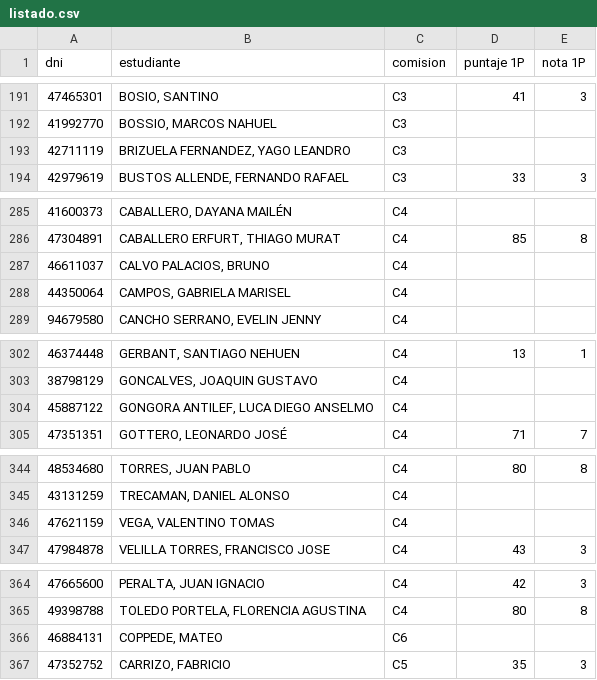
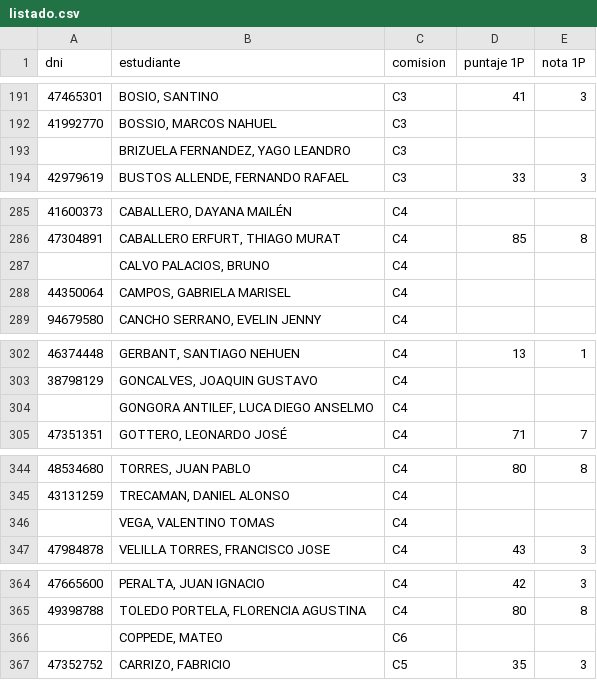
Before and after one commit to eugediazz/ingreso_famaf, a CSV file: 1C_2026/listado.csv, drawn as a sheet; only a part is shown, gaps mark what is left out; the diff covers the shown part only.

```diff
--- a/1C_2026/listado.csv
+++ b/1C_2026/listado.csv
@@ -192,3 +192,3 @@ dni,estudiante,comision,puntaje 1P,nota 1P
 41992770,"BOSSIO, MARCOS NAHUEL",C3,,
-42711119,"BRIZUELA FERNANDEZ, YAGO LEANDRO",C3,,
+,"BRIZUELA FERNANDEZ, YAGO LEANDRO",C3, ,
 42979619,"BUSTOS ALLENDE, FERNANDO RAFAEL",C3,33,3
@@ -286,3 +286,3 @@ dni,estudiante,comision,puntaje 1P,nota 1P
 47304891,"CABALLERO ERFURT, THIAGO MURAT",C4,85,8
-46611037,"CALVO PALACIOS, BRUNO",C4,,
+,"CALVO PALACIOS, BRUNO",C4, ,
 44350064,"CAMPOS, GABRIELA MARISEL",C4,,
@@ -303,3 +303,3 @@ dni,estudiante,comision,puntaje 1P,nota 1P
 38798129,"GONCALVES, JOAQUIN GUSTAVO",C4,,
-45887122,"GONGORA ANTILEF, LUCA DIEGO ANSELMO",C4,,
+,"GONGORA ANTILEF, LUCA DIEGO ANSELMO",C4, ,
 47351351,"GOTTERO, LEONARDO JOSÉ",C4,71,7
@@ -345,3 +345,3 @@ dni,estudiante,comision,puntaje 1P,nota 1P
 43131259,"TRECAMAN, DANIEL ALONSO",C4,,
-47621159,"VEGA, VALENTINO TOMAS",C4,,
+,"VEGA, VALENTINO TOMAS",C4, ,
 47984878,"VELILLA TORRES, FRANCISCO JOSE",C4,43,3
@@ -365,3 +365,3 @@ dni,estudiante,comision,puntaje 1P,nota 1P
 49398788,"TOLEDO PORTELA, FLORENCIA AGUSTINA",C4,80,8
-46884131,"COPPEDE, MATEO",C6,,
+,"COPPEDE, MATEO",C6, ,
 47352752,"CARRIZO, FABRICIO",C5,35,3
```
Also changed, not shown: 13 edited cells elsewhere in this file.
